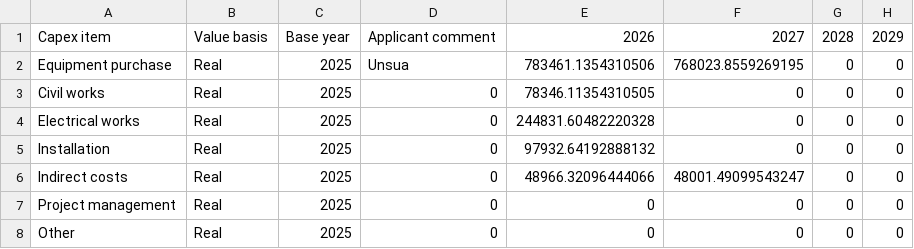
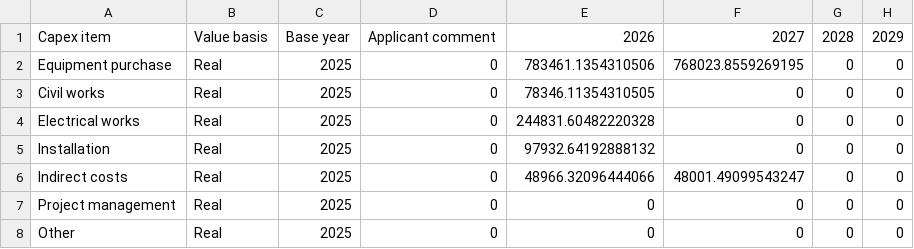
Before and after one commit to EECA-NZ/machine-readable-xlsx, a CSV file: ConcessionaryLoansAssessmentTemplate/output/Capex_PP.csv, drawn as a sheet; only a part is shown; the diff names each change by its address in the sheet, - before the commit and + after, or states it on an @@ line.

```diff
--- a/ConcessionaryLoansAssessmentTemplate/output/Capex_PP.csv
+++ b/ConcessionaryLoansAssessmentTemplate/output/Capex_PP.csv
-D2: Unsua
+D2: 0
```
Also changed, not shown: 2 other files.
